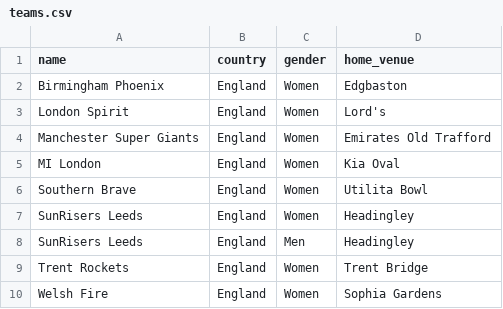
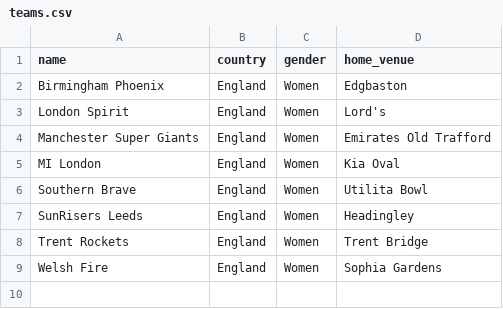
Before and after one commit to davewalker5/CricketTracker, a CSV file: data/imports/HUNDRED-WOMEN-2026/teams.csv, drawn as a sheet; the diff names each change by its address in the sheet, - before the commit and + after, or states it on an @@ line.

Commit message:
Fixup The Hundred women's final data

```diff
--- a/data/imports/HUNDRED-WOMEN-2026/teams.csv
+++ b/data/imports/HUNDRED-WOMEN-2026/teams.csv
-row 8: SunRisers Leeds | England | Men | Headingley
```
Also changed, not shown: 1 other file.
